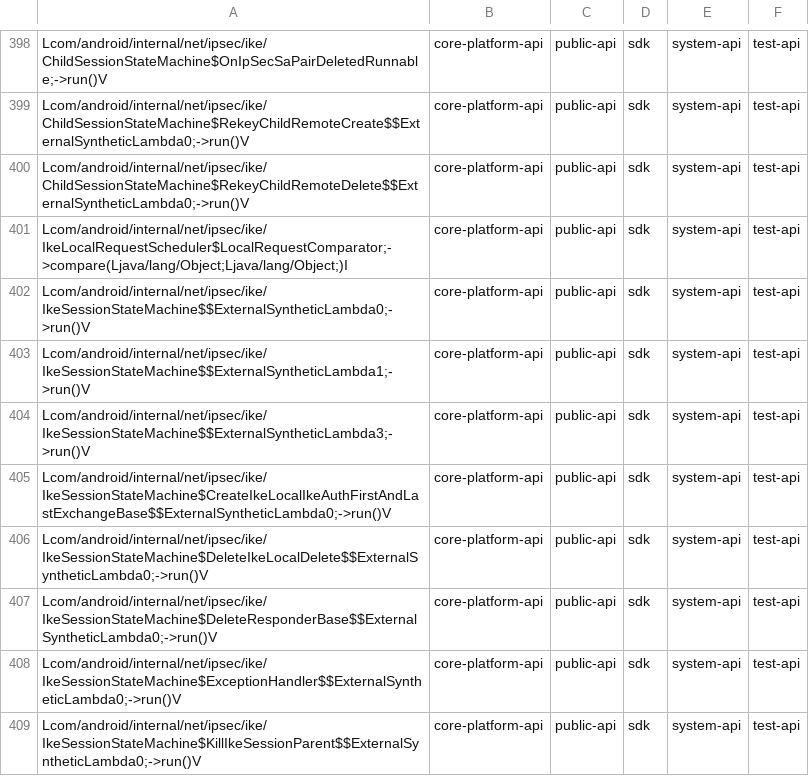
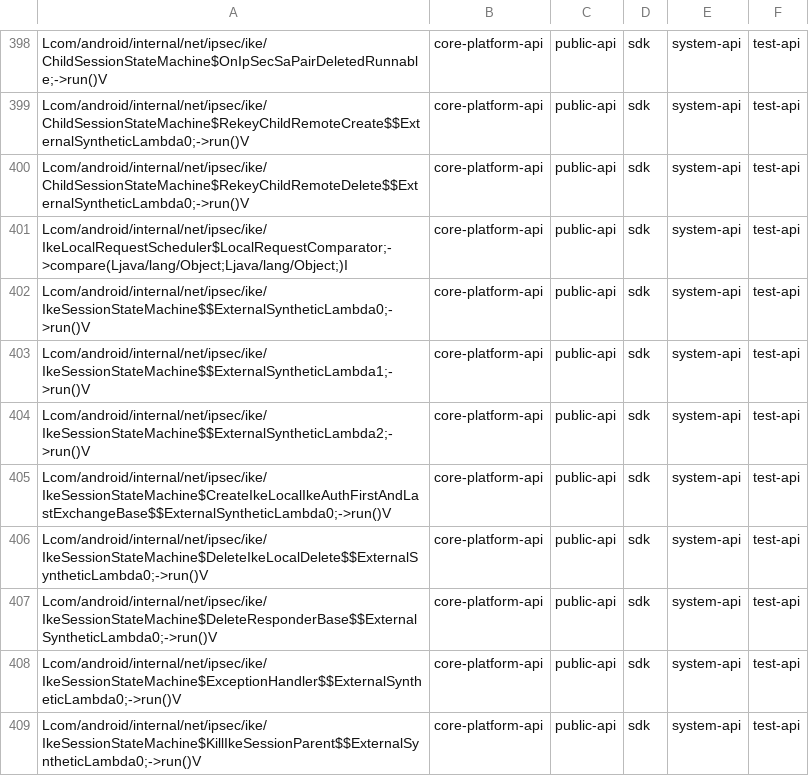
Before and after one commit to msft-mirror-aosp/platform.prebuilts.module_sdk.IPsec, a CSV file: current/hiddenapi/filtered-flags.csv, drawn as a sheet; only a part is shown, gaps mark what is left out.

Commit message:
DO NOT MERGE: Drop prebuilt files to android source tree.
The following files have been updated as part of this change:

current/Android.bp
current/snapshot-creation-build-number.txt
current/sdk_library/system/android.net.ipsec.ike-removed.txt
current/sdk_library/system/android.net.ipsec.ike-stubs.jar
current/sdk_library/system/android.net.ipsec.ike.srcjar
current/sdk_library/system/android.net.ipsec.ike.txt
current/sdk_library/system/android.net.ipsec.ike_annotations.zip
current/sdk_library/public/android.net.ipsec.ike-removed.txt
current/sdk_library/public/android.net.ipsec.ike-stubs.jar
current/sdk_library/public/android.net.ipsec.ike.srcjar
current/sdk_library/public/android.net.ipsec.ike.txt
current/sdk_library/public/android.net.ipsec.ike_annotations.zip
current/sdk_library/module-lib/android.net.ipsec.ike-removed.txt
current/sdk_library/module-lib/android.net.ipsec.ike-stubs.jar
current/sdk_library/module-lib/android.net.ipsec.ike.srcjar
current/sdk_library/module-lib/android.net.ipsec.ike.txt
current/sdk_library/module-lib/android.net.ipsec.ike_annotations.zip
current/licenses/build/soong/licenses/LICENSE
current/hiddenapi/annotation-flags.csv
current/hiddenapi/filtered-flags.csv
current/hiddenapi/filtered-stub-flags.csv
current/hiddenapi/index.csv
current/hiddenapi/metadata.csv
current/hiddenapi/signature-patterns.csv

Built here: ab/T1008598

This build IS suitable for public release.

The change is generated with prebuilt drop tool.

Test: presubmit
Bug: 313461440
Change-Id: I9c9940db2cc84578d94f3abb8a004066be07bd06

```diff
--- a/current/hiddenapi/filtered-flags.csv
+++ b/current/hiddenapi/filtered-flags.csv
@@ -403,3 +403,3 @@ Lcom/android/internal/net/ipsec/ike/IkeSessionStateMachine$$ExternalSyntheticLam
 Lcom/android/internal/net/ipsec/ike/IkeSessionStateMachine$$ExternalSyntheticLambda1;->run()V,core-platform-api,public-api,sdk,system-api,test-api
-Lcom/android/internal/net/ipsec/ike/IkeSessionStateMachine$$ExternalSyntheticLambda3;->run()V,core-platform-api,public-api,sdk,system-api,test-api
+Lcom/android/internal/net/ipsec/ike/IkeSessionStateMachine$$ExternalSyntheticLambda2;->run()V,core-platform-api,public-api,sdk,system-api,test-api
 Lcom/android/internal/net/ipsec/ike/IkeSessionStateMachine$CreateIkeLocalIkeAuthFirstAndLastExchangeBase$$ExternalSyntheticLambda0;->run()V,core-platform-api,public-api,sdk,system-api,test-api
```
Also changed, not shown: current/hiddenapi/filtered-stub-flags.csv, current/hiddenapi/index.csv, 4 other files.
